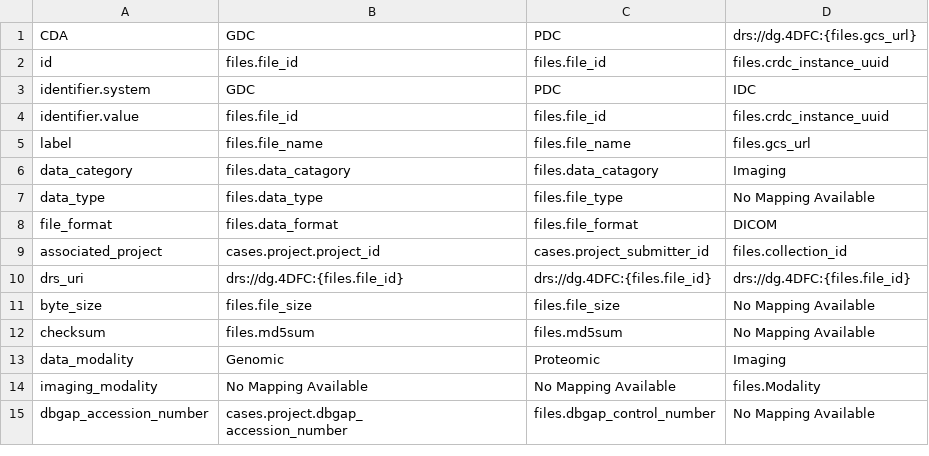
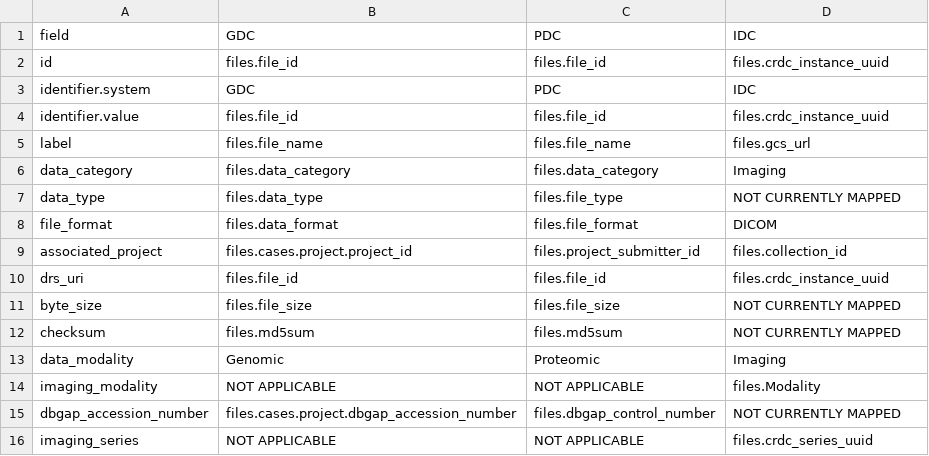
Before and after one commit to CancerDataAggregator/CDA-HelpDesk, a CSV file: docs/Schema/csvs/mapping_file.csv, drawn as a sheet.

```diff
--- a/docs/Schema/csvs/mapping_file.csv
+++ b/docs/Schema/csvs/mapping_file.csv
@@ -1,2 +1,2 @@
-CDA,GDC,PDC,drs://dg.4DFC:{files.gcs_url}
+field,GDC,PDC,IDC
 id,files.file_id,files.file_id,files.crdc_instance_uuid
@@ -5,12 +5,12 @@ identifier.value,files.file_id,files.file_id,files.crdc_instance_uuid
 label,files.file_name,files.file_name,files.gcs_url
-data_category,files.data_catagory,files.data_catagory,Imaging
-data_type,files.data_type,files.file_type,No Mapping Available
+data_category,files.data_category,files.data_category,Imaging
+data_type,files.data_type,files.file_type,NOT CURRENTLY MAPPED
 file_format,files.data_format,files.file_format,DICOM
-associated_project,cases.project.project_id,cases.project_submitter_id,files.collection_id
-drs_uri,drs://dg.4DFC:{files.file_id},drs://dg.4DFC:{files.file_id},drs://dg.4DFC:{files.file_id}
-byte_size,files.file_size,files.file_size,No Mapping Available
-checksum,files.md5sum,files.md5sum,No Mapping Available
+associated_project,files.cases.project.project_id,files.project_submitter_id,files.collection_id
+drs_uri,files.file_id,files.file_id,files.crdc_instance_uuid
+byte_size,files.file_size,files.file_size,NOT CURRENTLY MAPPED
+checksum,files.md5sum,files.md5sum,NOT CURRENTLY MAPPED
 data_modality,Genomic,Proteomic,Imaging
-imaging_modality,No Mapping Available,No Mapping Available,files.Modality
-dbgap_accession_number,"cases.project.dbgap_
-accession_number",files.dbgap_control_number,No Mapping Available
+imaging_modality,NOT APPLICABLE,NOT APPLICABLE,files.Modality
+dbgap_accession_number,files.cases.project.dbgap_accession_number,files.dbgap_control_number,NOT CURRENTLY MAPPED
+imaging_series,NOT APPLICABLE,NOT APPLICABLE,files.crdc_series_uuid
```
Also changed, not shown: docs/Schema/csvs/mapping_diagnosis.csv, docs/Schema/csvs/mapping_researchsubject.csv, 3 other files.
